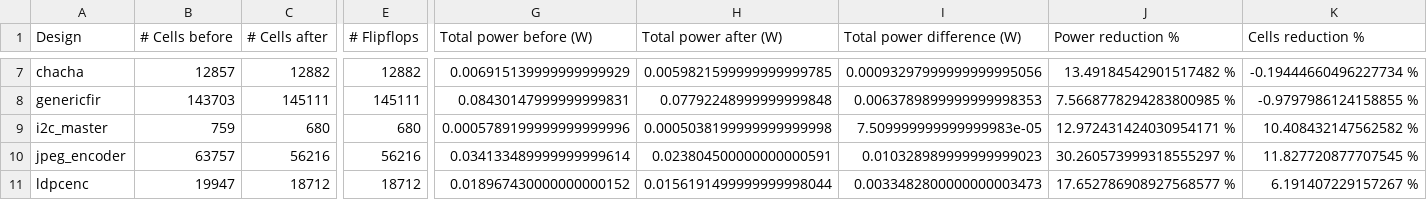
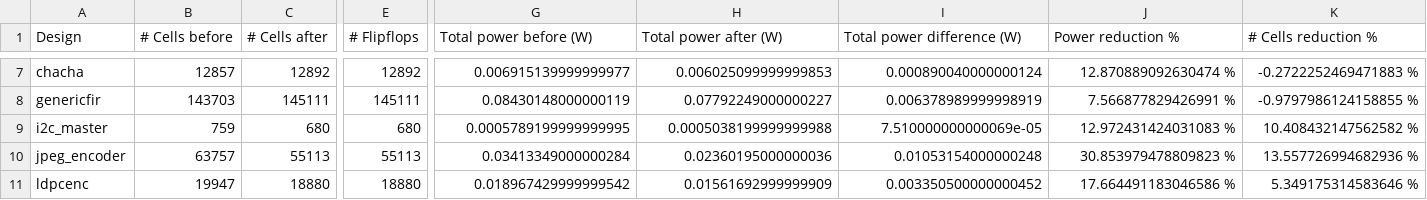
Before and after one commit to AUCOHL/Lighter, a CSV file: stats/benchmarks.csv, drawn as a sheet; only a part is shown, gaps mark what is left out; the diff covers the shown part only; the diff names each change by its address in the sheet, - before the commit and + after, or states it on an @@ line.

```diff
--- a/stats/benchmarks.csv
+++ b/stats/benchmarks.csv
-K1: Cells reduction %
+K1: # Cells reduction %
-C7 (# Cells after): 12882
+C7 (# Cells after): 12892
-E7 (# Flipflops): 12882
+E7 (# Flipflops): 12892
-G7 (Total power before (W)): 0.006915139999999999929
+G7 (Total power before (W)): 0.006915139999999977
-H7 (Total power after (W)): 0.0059821599999999999785
+H7 (Total power after (W)): 0.006025099999999853
-I7 (Total power difference (W)): 0.00093297999999999995056
+I7 (Total power difference (W)): 0.000890040000000124
-J7 (Power reduction %): 13.49184542901517482 %
+J7 (Power reduction %): 12.870889092630474 %
-K7 (# Cells reduction %): -0.19444660496227734 %
+K7 (# Cells reduction %): -0.2722252469471883 %
-G8 (Total power before (W)): 0.08430147999999999831
+G8 (Total power before (W)): 0.08430148000000119
-H8 (Total power after (W)): 0.07792248999999999848
+H8 (Total power after (W)): 0.07792249000000227
-I8 (Total power difference (W)): 0.0063789899999999998353
+I8 (Total power difference (W)): 0.006378989999998919
-J8 (Power reduction %): 7.5668778294283800985 %
+J8 (Power reduction %): 7.566877829426991 %
-G9 (Total power before (W)): 0.0005789199999999999996
+G9 (Total power before (W)): 0.0005789199999999995
-H9 (Total power after (W)): 0.0005038199999999999998
+H9 (Total power after (W)): 0.0005038199999999988
-I9 (Total power difference (W)): 7.509999999999999983e-05
+I9 (Total power difference (W)): 7.510000000000069e-05
-J9 (Power reduction %): 12.972431424030954171 %
+J9 (Power reduction %): 12.972431424031083 %
-C10 (# Cells after): 56216
+C10 (# Cells after): 55113
-E10 (# Flipflops): 56216
+E10 (# Flipflops): 55113
-G10 (Total power before (W)): 0.034133489999999999614
+G10 (Total power before (W)): 0.03413349000000284
-H10 (Total power after (W)): 0.023804500000000000591
+H10 (Total power after (W)): 0.02360195000000036
-I10 (Total power difference (W)): 0.010328989999999999023
+I10 (Total power difference (W)): 0.01053154000000248
-J10 (Power reduction %): 30.260573999318555297 %
+J10 (Power reduction %): 30.853979478809823 %
-K10 (# Cells reduction %): 11.827720877707545 %
+K10 (# Cells reduction %): 13.557726994682936 %
-C11 (# Cells after): 18712
+C11 (# Cells after): 18880
-E11 (# Flipflops): 18712
+E11 (# Flipflops): 18880
-G11 (Total power before (W)): 0.018967430000000000152
+G11 (Total power before (W)): 0.018967429999999542
-H11 (Total power after (W)): 0.0156191499999999998044
+H11 (Total power after (W)): 0.01561692999999909
-I11 (Total power difference (W)): 0.0033482800000000003473
+I11 (Total power difference (W)): 0.003350500000000452
-J11 (Power reduction %): 17.652786908927568577 %
+J11 (Power reduction %): 17.664491183046586 %
-K11 (# Cells reduction %): 6.191407229157267 %
+K11 (# Cells reduction %): 5.349175314583646 %
```
Also changed, not shown: 81 edited cells elsewhere in this file, report_power/stats/stats_cells_file.csv, report_power/stats/stats_file.csv, 6 other files.
